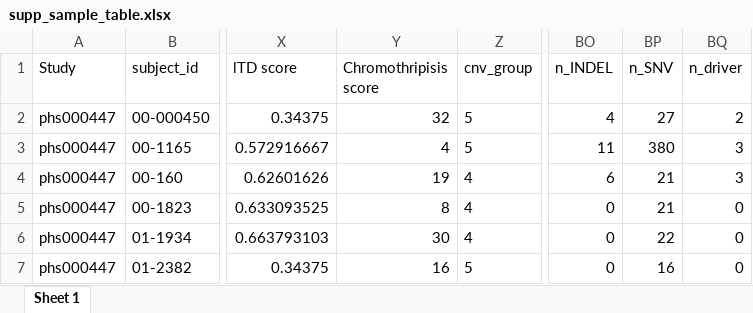
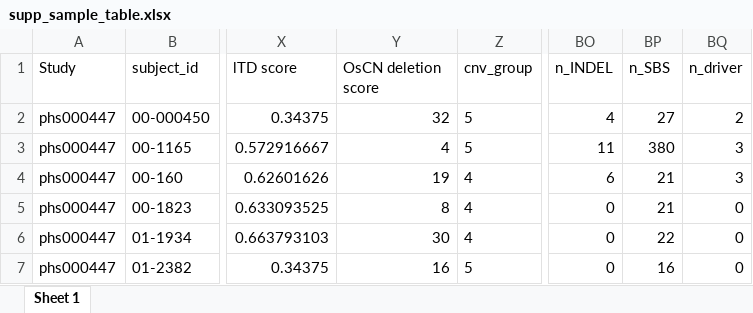
Before and after one commit to XSLiuLab/PC_CNA_signature, an Excel workbook: output/supp_sample_table.xlsx, sheet Sheet 1, drawn as a sheet; only a part is shown, gaps mark what is left out; values as stored, in another font and other column widths than the file's, no borders; the diff names each change by its address in the sheet, - before the commit and + after, or states it on an @@ line.

```diff
--- a/output/supp_sample_table.xlsx (sheet Sheet 1)
+++ b/output/supp_sample_table.xlsx (sheet Sheet 1)
-Y1: Chromothripisis score
+Y1: OsCN deletion score
-BP1: n_SNV
+BP1: n_SBS
```
Also changed, not shown: 45 other files.
